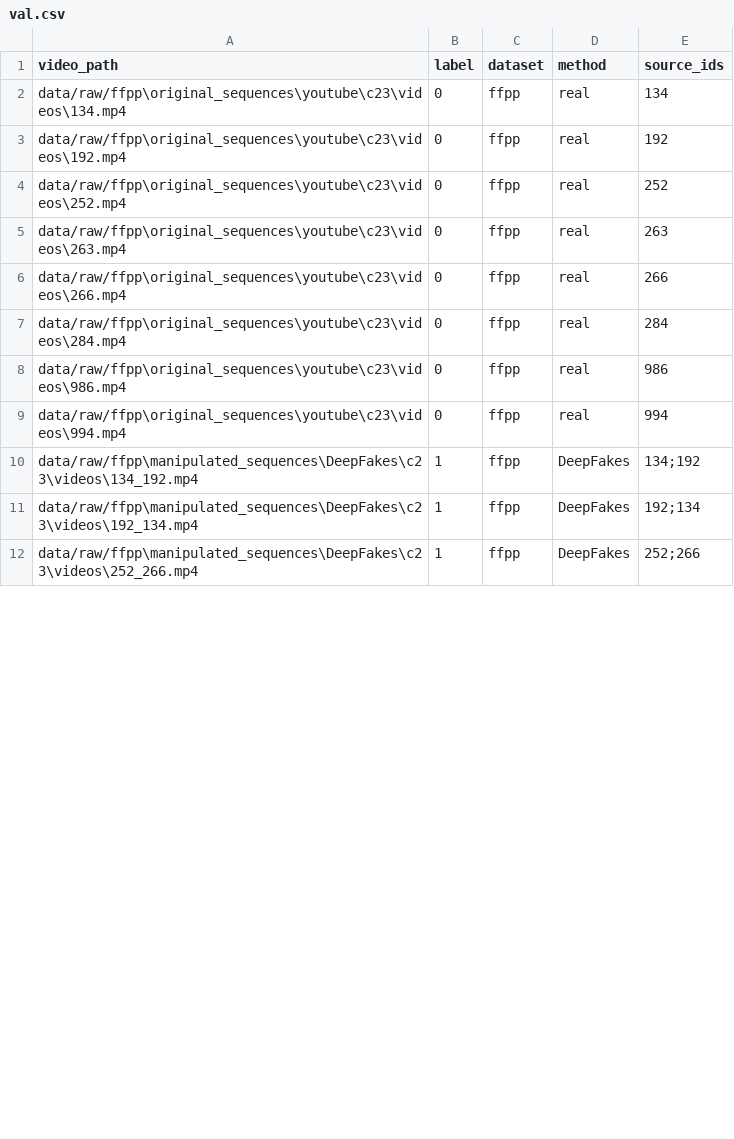
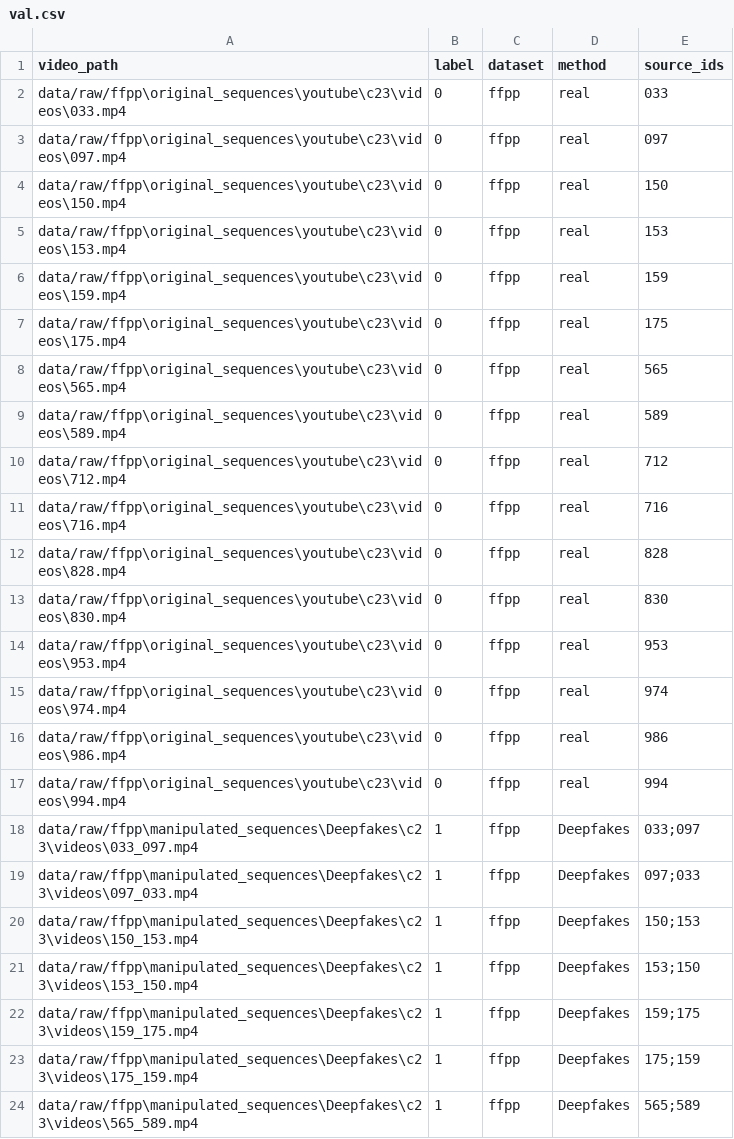
Before and after one commit to Jananisk21/Deepfake_detection, a CSV file: data/splits/ffpp/val.csv, drawn as a sheet; only a part is shown; the diff covers the shown part only.

```diff
--- a/data/splits/ffpp/val.csv
+++ b/data/splits/ffpp/val.csv
@@ -1,12 +1,24 @@
 video_path,label,dataset,method,source_ids
-data/raw/ffpp\original_sequences\youtube\c23\videos\134.mp4,0,ffpp,real,134
-data/raw/ffpp\original_sequences\youtube\c23\videos\192.mp4,0,ffpp,real,192
-data/raw/ffpp\original_sequences\youtube\c23\videos\252.mp4,0,ffpp,real,252
-data/raw/ffpp\original_sequences\youtube\c23\videos\263.mp4,0,ffpp,real,263
-data/raw/ffpp\original_sequences\youtube\c23\videos\266.mp4,0,ffpp,real,266
-data/raw/ffpp\original_sequences\youtube\c23\videos\284.mp4,0,ffpp,real,284
+data/raw/ffpp\original_sequences\youtube\c23\videos\033.mp4,0,ffpp,real,033
+data/raw/ffpp\original_sequences\youtube\c23\videos\097.mp4,0,ffpp,real,097
+data/raw/ffpp\original_sequences\youtube\c23\videos\150.mp4,0,ffpp,real,150
+data/raw/ffpp\original_sequences\youtube\c23\videos\153.mp4,0,ffpp,real,153
+data/raw/ffpp\original_sequences\youtube\c23\videos\159.mp4,0,ffpp,real,159
+data/raw/ffpp\original_sequences\youtube\c23\videos\175.mp4,0,ffpp,real,175
+data/raw/ffpp\original_sequences\youtube\c23\videos\565.mp4,0,ffpp,real,565
+data/raw/ffpp\original_sequences\youtube\c23\videos\589.mp4,0,ffpp,real,589
+data/raw/ffpp\original_sequences\youtube\c23\videos\712.mp4,0,ffpp,real,712
+data/raw/ffpp\original_sequences\youtube\c23\videos\716.mp4,0,ffpp,real,716
+data/raw/ffpp\original_sequences\youtube\c23\videos\828.mp4,0,ffpp,real,828
+data/raw/ffpp\original_sequences\youtube\c23\videos\830.mp4,0,ffpp,real,830
+data/raw/ffpp\original_sequences\youtube\c23\videos\953.mp4,0,ffpp,real,953
+data/raw/ffpp\original_sequences\youtube\c23\videos\974.mp4,0,ffpp,real,974
 data/raw/ffpp\original_sequences\youtube\c23\videos\986.mp4,0,ffpp,real,986
 data/raw/ffpp\original_sequences\youtube\c23\videos\994.mp4,0,ffpp,real,994
-data/raw/ffpp\manipulated_sequences\DeepFakes\c23\videos\134_192.mp4,1,ffpp,DeepFakes,134;192
-data/raw/ffpp\manipulated_sequences\DeepFakes\c23\videos\192_134.mp4,1,ffpp,DeepFakes,192;134
-data/raw/ffpp\manipulated_sequences\DeepFakes\c23\videos\252_266.mp4,1,ffpp,DeepFakes,252;266
+data/raw/ffpp\manipulated_sequences\Deepfakes\c23\videos\033_097.mp4,1,ffpp,Deepfakes,033;097
+data/raw/ffpp\manipulated_sequences\Deepfakes\c23\videos\097_033.mp4,1,ffpp,Deepfakes,097;033
+data/raw/ffpp\manipulated_sequences\Deepfakes\c23\videos\150_153.mp4,1,ffpp,Deepfakes,150;153
+data/raw/ffpp\manipulated_sequences\Deepfakes\c23\videos\153_150.mp4,1,ffpp,Deepfakes,153;150
+data/raw/ffpp\manipulated_sequences\Deepfakes\c23\videos\159_175.mp4,1,ffpp,Deepfakes,159;175
+data/raw/ffpp\manipulated_sequences\Deepfakes\c23\videos\175_159.mp4,1,ffpp,Deepfakes,175;159
+data/raw/ffpp\manipulated_sequences\Deepfakes\c23\videos\565_589.mp4,1,ffpp,Deepfakes,565;589
```
Also changed, not shown: 4 added rows and 13 edited cells elsewhere in this file, data/splits/ffpp/test.csv, data/splits/ffpp/train.csv, 16 other files.
